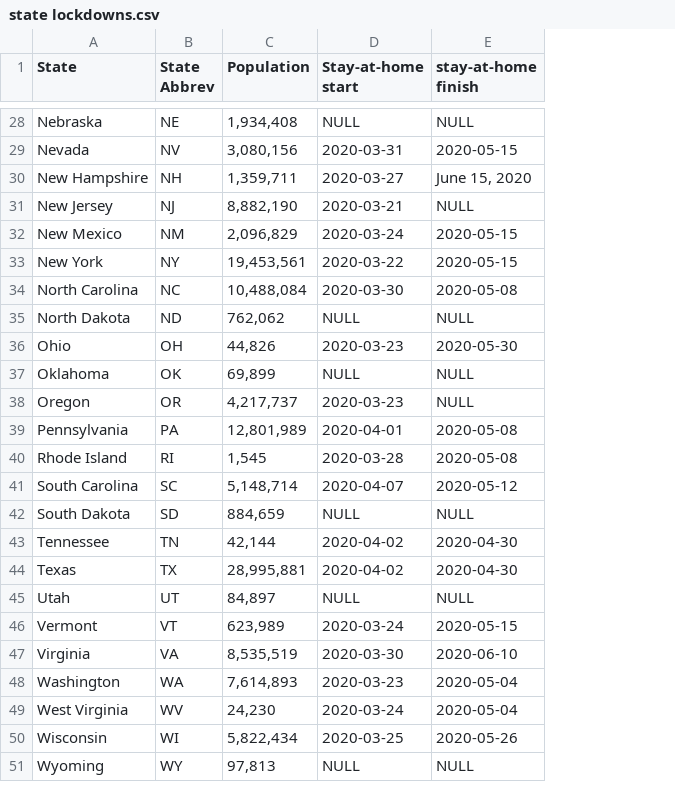
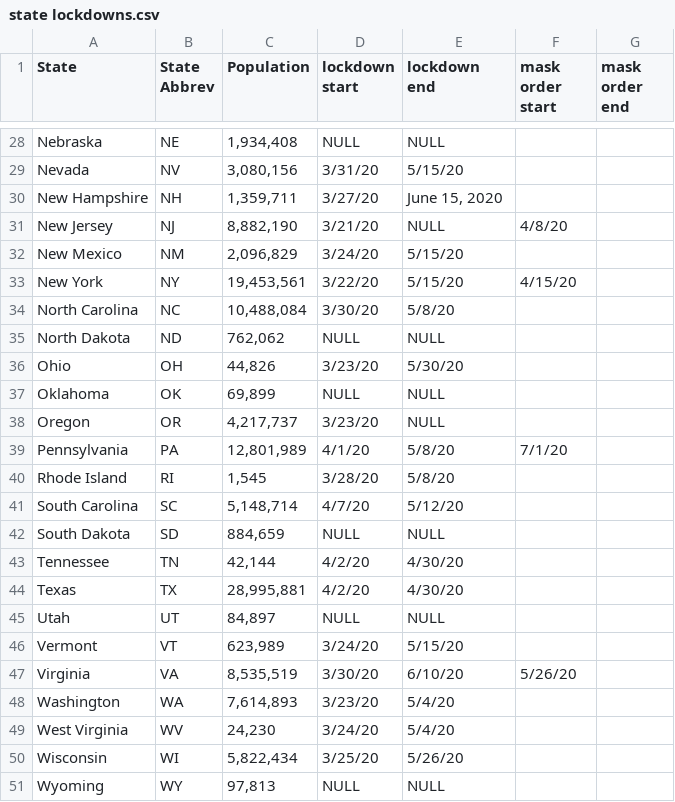
Before and after one commit to Colinifer/covid-19, a CSV file: state lockdowns.csv, drawn as a sheet; only a part is shown, gaps mark what is left out; removed rows and columns are numbered as before the commit, all else as after; the diff covers the shown part only; the diff names each change by its address in the sheet, - before the commit and + after, or states it on an @@ line.

Commit message:
lockdown data, init updates

```diff
--- a/state lockdowns.csv
+++ b/state lockdowns.csv
-column D (Stay-at-home start), rows 28-51: NULL | 2020-03-31 | 2020-03-27 | 2020-03-21 | 2020-03-24 | 2020-03-22 | 2020-03-30 | NULL | 2020-03-23 | NULL | 2020-03-23 | 2020-04-01 | 2020-03-28 | 2020-04-07 | NULL | 2020-04-02 | 2020-04-02 | NULL | 2020-03-24 | 2020-03-30 | 2020-03-23 | 2020-03-24 | 2020-03-25 | NULL
+column D (lockdown start), rows 28-51: NULL | 3/31/20 | 3/27/20 | 3/21/20 | 3/24/20 | 3/22/20 | 3/30/20 | NULL | 3/23/20 | NULL | 3/23/20 | 4/1/20 | 3/28/20 | 4/7/20 | NULL | 4/2/20 | 4/2/20 | NULL | 3/24/20 | 3/30/20 | 3/23/20 | 3/24/20 | 3/25/20 | NULL
+column F (mask order start), rows 31-47: 4/8/20 |  | 4/15/20 |  |  |  |  |  | 7/1/20 |  |  |  |  |  |  |  | 5/26/20
+column G (mask order end), empty
-E1: stay-at-home finish
+E1: lockdown end
-E29 (lockdown end): 2020-05-15
+E29 (lockdown end): 5/15/20
-E32:E33 (lockdown end): 2020-05-15
+E32:E33 (lockdown end): 5/15/20
-E34 (lockdown end): 2020-05-08
+E34 (lockdown end): 5/8/20
-E36 (lockdown end): 2020-05-30
+E36 (lockdown end): 5/30/20
-E39:E40 (lockdown end): 2020-05-08
+E39:E40 (lockdown end): 5/8/20
-E41 (lockdown end): 2020-05-12
+E41 (lockdown end): 5/12/20
-E43:E44 (lockdown end): 2020-04-30
+E43:E44 (lockdown end): 4/30/20
-E46 (lockdown end): 2020-05-15
+E46 (lockdown end): 5/15/20
-E47 (lockdown end): 2020-06-10
+E47 (lockdown end): 6/10/20
-E48:E49 (lockdown end): 2020-05-04
+E48:E49 (lockdown end): 5/4/20
-E50 (lockdown end): 2020-05-26
+E50 (lockdown end): 5/26/20
```
Also changed, not shown: 22 edited cells elsewhere in this file, 1 other file.
